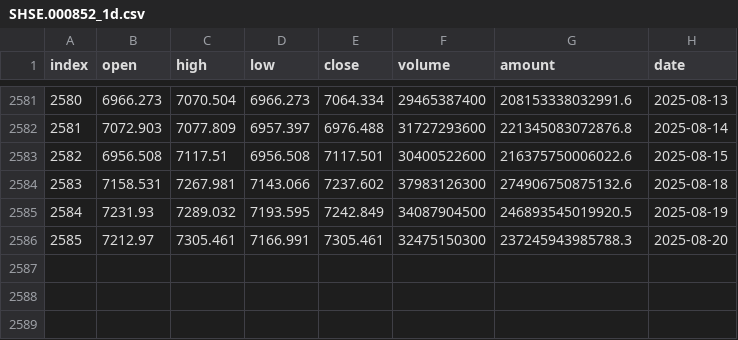
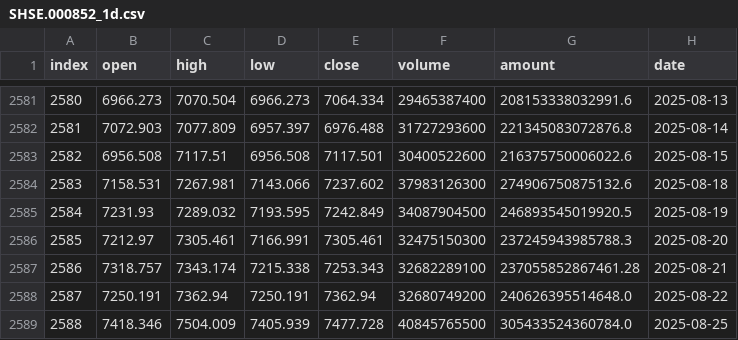
Before and after one commit to honins/csi_quant, a CSV file: data/SHSE.000852_1d.csv, drawn as a sheet; only a part is shown, gaps mark what is left out; the diff names each change by its address in the sheet, - before the commit and + after, or states it on an @@ line.

```diff
--- a/data/SHSE.000852_1d.csv
+++ b/data/SHSE.000852_1d.csv
+row 2587: 2586 | 7318.757 | 7343.174 | 7215.338 | 7253.343 | 32682289100 | 237055852867461.28 | 2025-08-21
+row 2588: 2587 | 7250.191 | 7362.94 | 7250.191 | 7362.94 | 32680749200 | 240626395514648.0 | 2025-08-22
+row 2589: 2588 | 7418.346 | 7504.009 | 7405.939 | 7477.728 | 40845765500 | 305433524360784.0 | 2025-08-25
```
Also changed, not shown: data/SHSE.000905_1d.csv, 31 other files.
